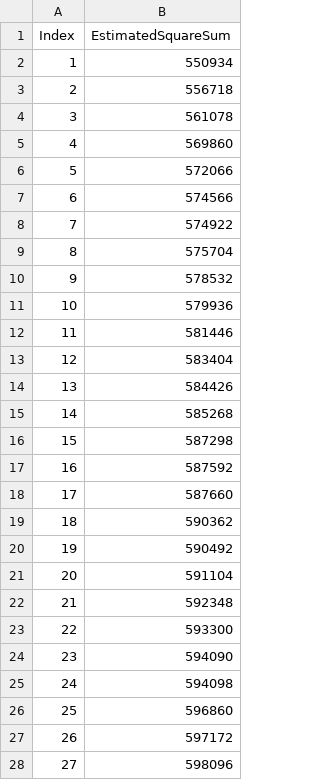
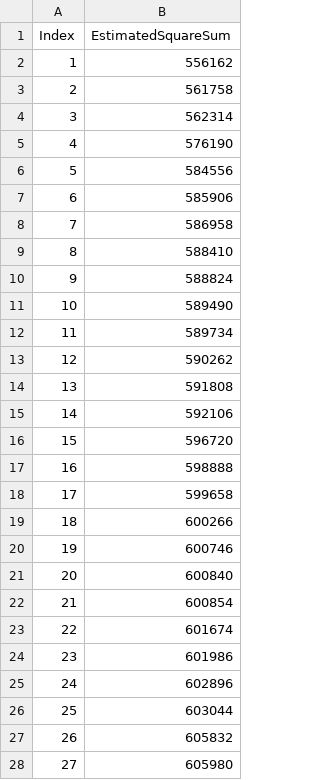
Before and after one commit to nygaardlarsen/RADimp, a CSV file: app/estimates.csv, drawn as a sheet; only a part is shown; the diff covers the shown part only.

```diff
--- a/app/estimates.csv
+++ b/app/estimates.csv
@@ -1,28 +1,28 @@
 Index,EstimatedSquareSum
-1,550934
-2,556718
-3,561078
-4,569860
-5,572066
-6,574566
-7,574922
-8,575704
-9,578532
-10,579936
-11,581446
-12,583404
-13,584426
-14,585268
-15,587298
-16,587592
-17,587660
-18,590362
-19,590492
-20,591104
-21,592348
-22,593300
-23,594090
-24,594098
-25,596860
-26,597172
-27,598096
+1,556162
+2,561758
+3,562314
+4,576190
+5,584556
+6,585906
+7,586958
+8,588410
+9,588824
+10,589490
+11,589734
+12,590262
+13,591808
+14,592106
+15,596720
+16,598888
+17,599658
+18,600266
+19,600746
+20,600840
+21,600854
+22,601674
+23,601986
+24,602896
+25,603044
+26,605832
+27,605980
```
Also changed, not shown: 73 edited cells elsewhere in this file, 14 other files.
